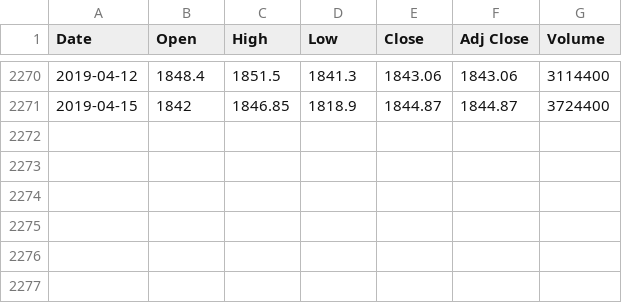
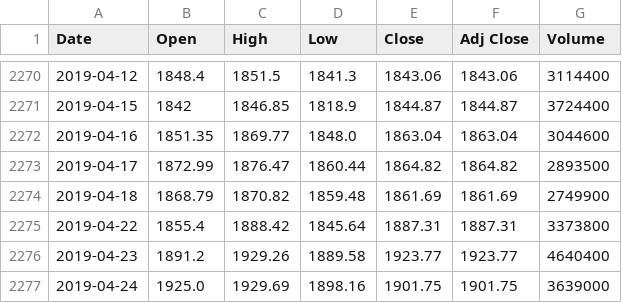
Before and after one commit to Saga2149/Stock_Price_Prediction, a CSV file: stock_dataset/AMZN/AMZN.csv, drawn as a sheet; only a part is shown, gaps mark what is left out.

```diff
--- a/stock_dataset/AMZN/AMZN.csv
+++ b/stock_dataset/AMZN/AMZN.csv
@@ -2271 +2271,7 @@ Date,Open,High,Low,Close,Adj Close,Volume
 2019-04-15,1842,1846.85,1818.9,1844.87,1844.87,3724400
+2019-04-16,1851.35,1869.77,1848.0,1863.04,1863.04,3044600
+2019-04-17,1872.99,1876.47,1860.44,1864.82,1864.82,2893500
+2019-04-18,1868.79,1870.82,1859.48,1861.69,1861.69,2749900
+2019-04-22,1855.4,1888.42,1845.64,1887.31,1887.31,3373800
+2019-04-23,1891.2,1929.26,1889.58,1923.77,1923.77,4640400
+2019-04-24,1925.0,1929.69,1898.16,1901.75,1901.75,3639000
```
Also changed, not shown: stock_dataset/AAPL/AAPL.csv, stock_dataset/GOGLE/GOGLE.csv, 7 other files.
